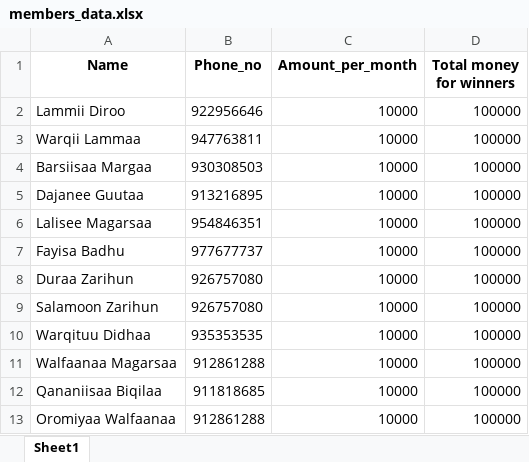
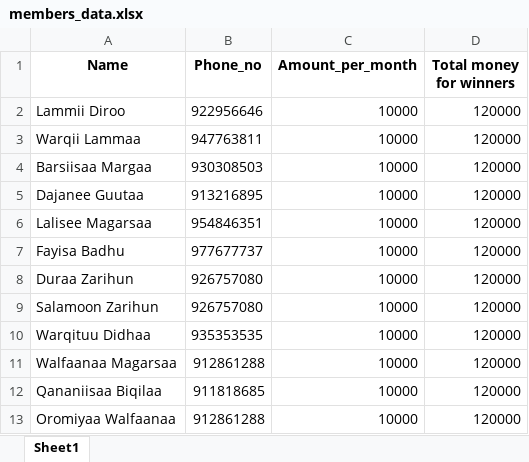
Before and after one commit to Walfaanaa/EGSA_Lottery_App, an Excel workbook: members_data.xlsx, sheet Sheet1, drawn as a sheet; values as stored, in another font and other column widths than the file's, no borders; the diff names each change by its address in the sheet, - before the commit and + after, or states it on an @@ line.

Commit message:
Add files via upload

```diff
--- a/members_data.xlsx (sheet Sheet1)
+++ b/members_data.xlsx (sheet Sheet1)
-D2:D13 (Total money for winners): 100000
+D2:D13 (Total money for winners): 120000
```
